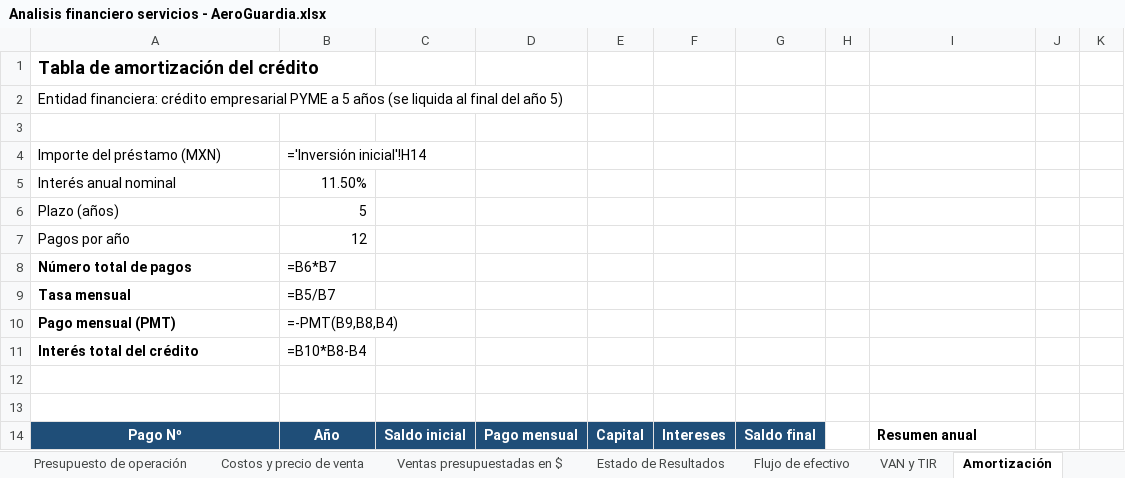
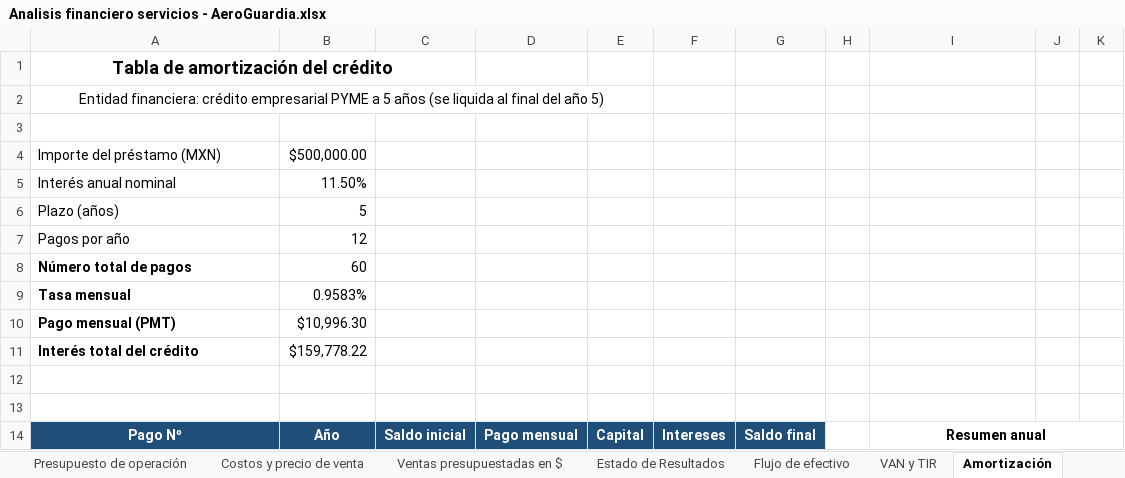
Before and after one commit to Vector4c5/Repo_AeroGuardia, an Excel workbook: Noveno_Cuatrimestre/Estudio_Financiero/Analisis financiero servicios - AeroGuardia.xlsx, sheet Amortización, drawn as a sheet; only a part is shown; values as stored, in another font and other column widths than the file's, no borders; formulas without a stored value are shown as written; the diff covers the shown part only; the diff names each change by its address in the sheet, - before the commit and + after, or states it on an @@ line.

```diff
--- a/Noveno_Cuatrimestre/Estudio_Financiero/Analisis financiero servicios - AeroGuardia.xlsx (sheet Amortización)
+++ b/Noveno_Cuatrimestre/Estudio_Financiero/Analisis financiero servicios - AeroGuardia.xlsx (sheet Amortización)
-A1:A2 alignment: left
+A1:A2 alignment: center
+A1:C1 merged
+A2:E2 merged
-B4: ='Inversión inicial'!H14
+B4: $500,000.00
-B8: =B6*B7
+B8: 60
-B9: =B5/B7
+B9: 0.9583%
-B10: =-PMT(B9,B8,B4)
+B10: $10,996.30
-B11: =B10*B8-B4
+B11: $159,778.22
-I14 alignment: left
+I14 alignment: center
+I14:K14 merged
```
Also changed, not shown: 60 added rows, 61 removed rows and 10 edited cells elsewhere in this sheet, sheet Estado de Resultados, sheet Ventas presupuestadas en $, sheet VAN y TIR, sheet Flujo de efectivo, sheet Inversión inicial, sheet Presupuesto de operación, 2 more sheets, hidden cells, charts or pictures, 14 other files.
